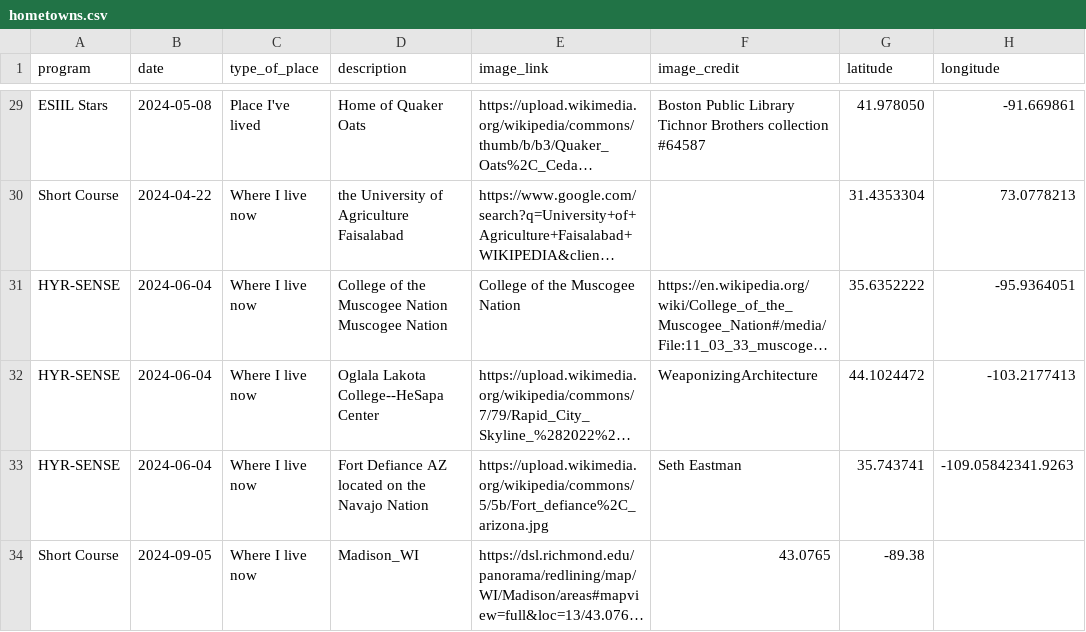
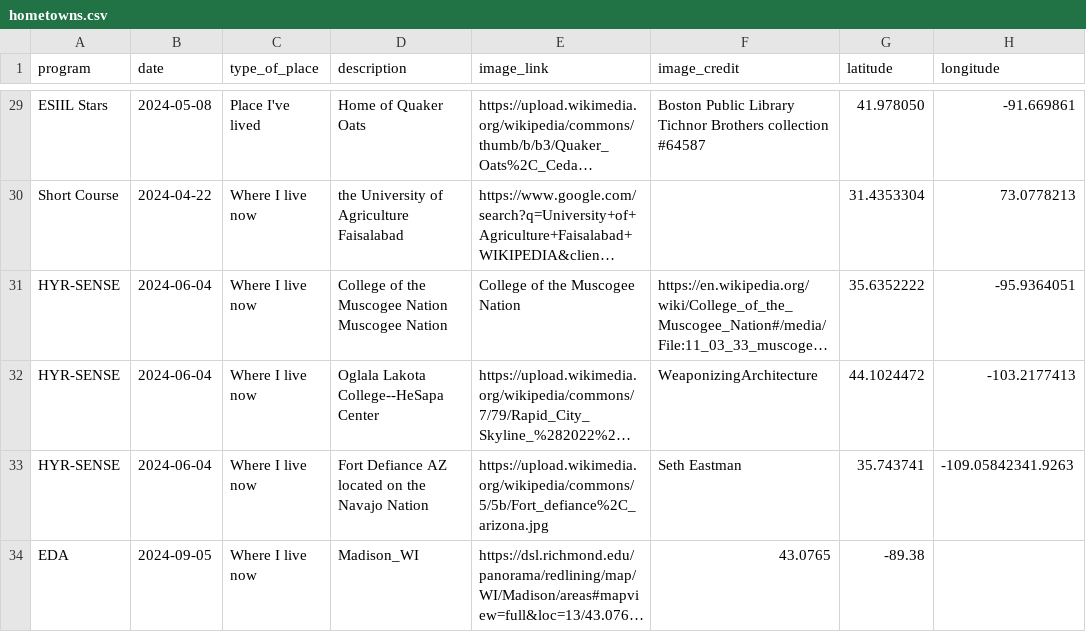
Before and after one commit to cu-esiil-edu/hometowns, a CSV file: hometowns.csv, drawn as a sheet; only a part is shown, gaps mark what is left out; long unchanged cells end in …; the diff names each change by its address in the sheet, - before the commit and + after, or states it on an @@ line.

Commit message:
change program from `Short Course` to `EDA`

```diff
--- a/hometowns.csv
+++ b/hometowns.csv
-A34 (program): Short Course
+A34 (program): EDA
```
